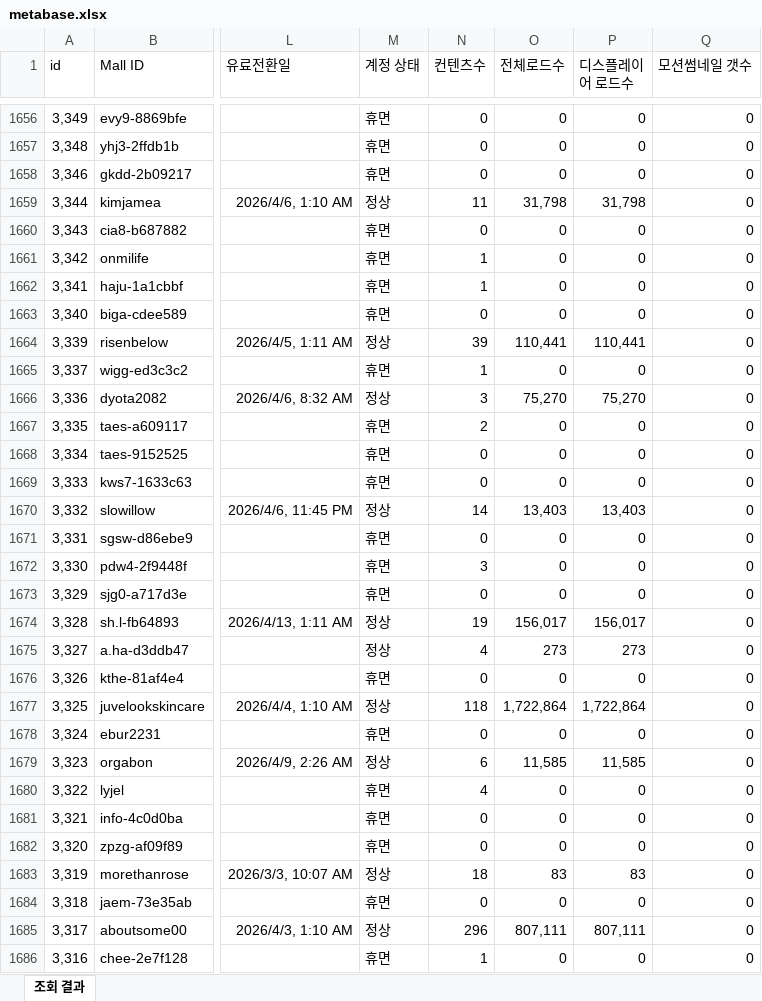
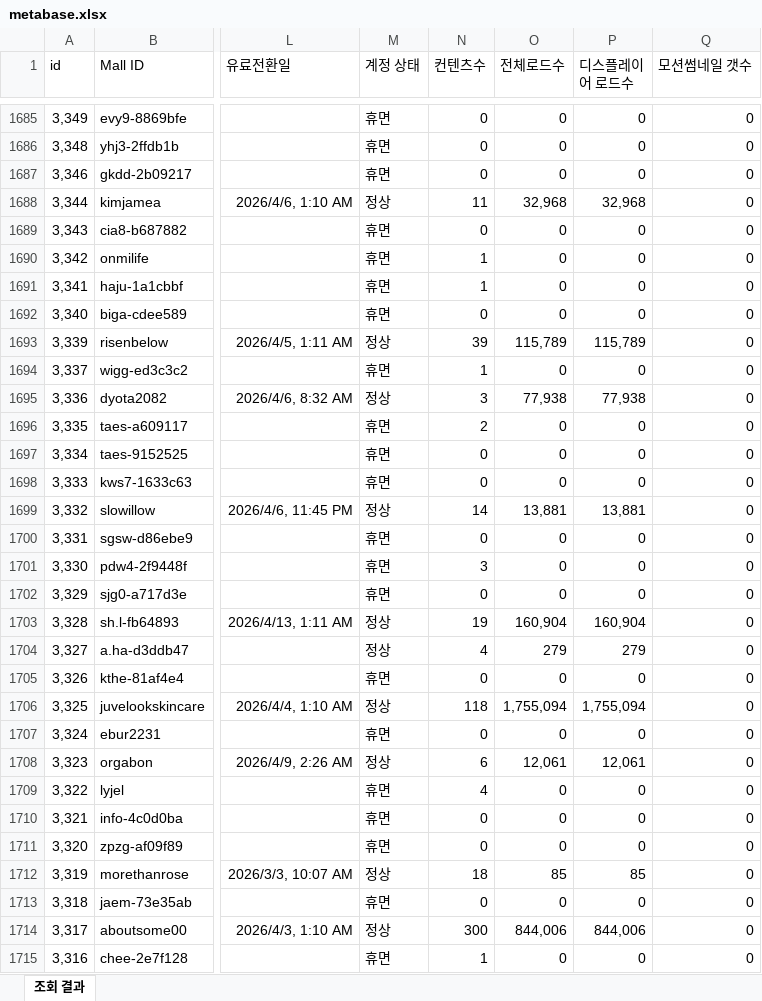
Before and after one commit to CTND-Marketing/charlla, an Excel workbook: data/2026-09/metabase.xlsx, sheet 조회 결과, drawn as a sheet; only a part is shown, gaps mark what is left out; values as stored, in another font and other column widths than the file's, no borders; addresses are those after the commit; the diff covers the shown part only; the diff names each change by its address in the sheet, - before the commit and + after, or states it on an @@ line.

```diff
--- a/data/2026-09/metabase.xlsx (sheet 조회 결과)
+++ b/data/2026-09/metabase.xlsx (sheet 조회 결과)
-O1688 (전체로드수): 31,798
+O1688 (전체로드수): 32,968
-P1688 (디스플레이어 로드수): 31,798
+P1688 (디스플레이어 로드수): 32,968
-O1693 (전체로드수): 110,441
+O1693 (전체로드수): 115,789
-P1693 (디스플레이어 로드수): 110,441
+P1693 (디스플레이어 로드수): 115,789
-O1695 (전체로드수): 75,270
+O1695 (전체로드수): 77,938
-P1695 (디스플레이어 로드수): 75,270
+P1695 (디스플레이어 로드수): 77,938
-O1699 (전체로드수): 13,403
+O1699 (전체로드수): 13,881
-P1699 (디스플레이어 로드수): 13,403
+P1699 (디스플레이어 로드수): 13,881
-O1703 (전체로드수): 156,017
+O1703 (전체로드수): 160,904
-P1703 (디스플레이어 로드수): 156,017
+P1703 (디스플레이어 로드수): 160,904
-O1704 (전체로드수): 273
+O1704 (전체로드수): 279
-P1704 (디스플레이어 로드수): 273
+P1704 (디스플레이어 로드수): 279
-O1706 (전체로드수): 1,722,864
+O1706 (전체로드수): 1,755,094
-P1706 (디스플레이어 로드수): 1,722,864
+P1706 (디스플레이어 로드수): 1,755,094
-O1708 (전체로드수): 11,585
+O1708 (전체로드수): 12,061
-P1708 (디스플레이어 로드수): 11,585
+P1708 (디스플레이어 로드수): 12,061
-O1712 (전체로드수): 83
+O1712 (전체로드수): 85
-P1712 (디스플레이어 로드수): 83
+P1712 (디스플레이어 로드수): 85
-N1714 (컨텐츠수): 296
+N1714 (컨텐츠수): 300
-O1714 (전체로드수): 807,111
+O1714 (전체로드수): 844,006
-P1714 (디스플레이어 로드수): 807,111
+P1714 (디스플레이어 로드수): 844,006
```
Also changed, not shown: 29 added rows and 608 edited cells elsewhere in this sheet, 2 other files.
